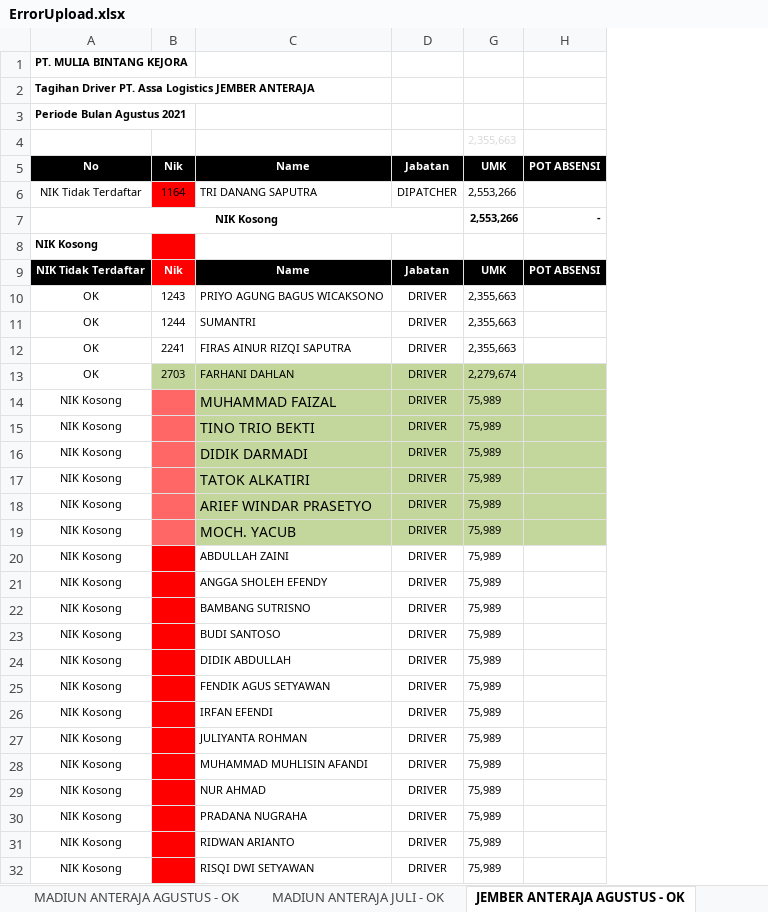
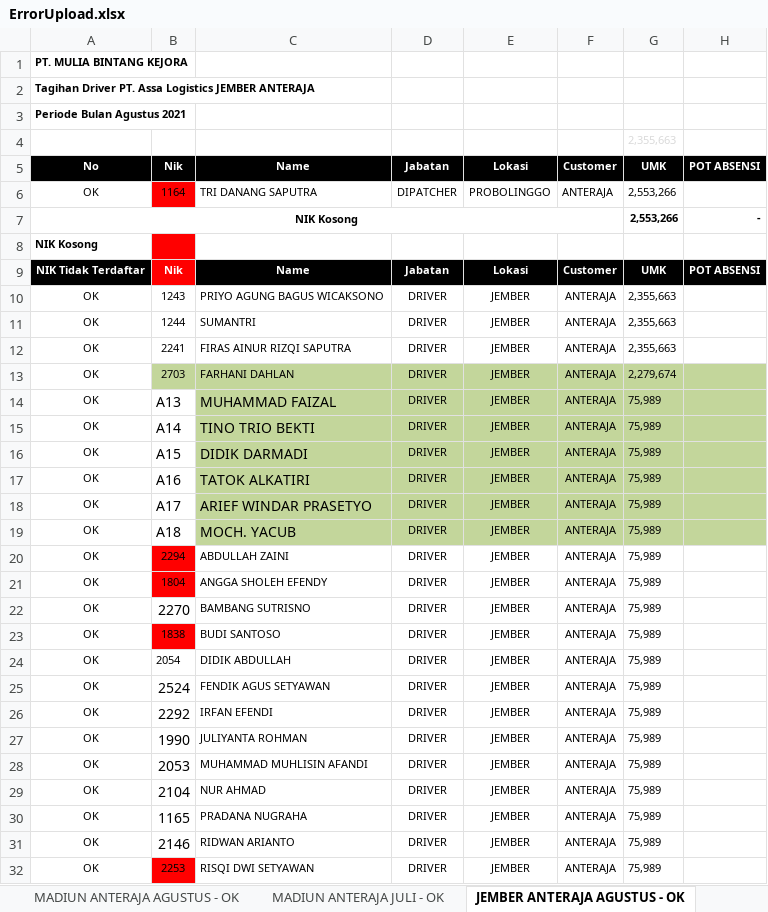
Before and after one commit to titoanugerah/PayrollSystem, an Excel workbook: wwwroot/file/ErrorUpload.xlsx, sheet JEMBER ANTERAJA AGUSTUS - OK, drawn as a sheet; only a part is shown; values as stored, in another font and other column widths than the file's, no borders; the diff covers the shown part only; the diff names each change by its address in the sheet, - before the commit and + after, or states it on an @@ line.

```diff
--- a/wwwroot/file/ErrorUpload.xlsx (sheet JEMBER ANTERAJA AGUSTUS - OK)
+++ b/wwwroot/file/ErrorUpload.xlsx (sheet JEMBER ANTERAJA AGUSTUS - OK)
@@ column E (Lokasi) unhidden, rows 6-32: PROBOLINGGO |  |  | Lokasi | JEMBER | JEMBER | JEMBER | JEMBER | JEMBER | JEMBER | JEMBER | JEMBER | JEMBER | JEMBER | JEMBER | JEMBER | JEMBER | JEMBER | JEMBER | JEMBER | JEMBER | JEMBER | JEMBER | JEMBER | JEMBER | JEMBER | JEMBER @@
@@ column F (Customer) unhidden, rows 6-32: ANTERAJA |  |  | Customer | ANTERAJA | ANTERAJA | ANTERAJA | ANTERAJA | ANTERAJA | ANTERAJA | ANTERAJA | ANTERAJA | ANTERAJA | ANTERAJA | ANTERAJA | ANTERAJA | ANTERAJA | ANTERAJA | ANTERAJA | ANTERAJA | ANTERAJA | ANTERAJA | ANTERAJA | ANTERAJA | ANTERAJA | ANTERAJA | ANTERAJA @@
-A6 (No): NIK Tidak Terdaftar
+A6 (No): OK
-A14:A32 (No): NIK Kosong
+A14:A32 (No): OK
-B14 (Nik): (empty)
+B14 (Nik): A13
-B14:B19 fill: #FF6666
+B14:B19 fill: none
-B15 (Nik): (empty)
+B15 (Nik): A14
-B16 (Nik): (empty)
+B16 (Nik): A15
-B17 (Nik): (empty)
+B17 (Nik): A16
-B18 (Nik): (empty)
+B18 (Nik): A17
-B19 (Nik): (empty)
+B19 (Nik): A18
-B20 (Nik): (empty)
+B20 (Nik): 2294
-B21 (Nik): (empty)
+B21 (Nik): 1804
-B22 (Nik): (empty)
+B22 (Nik): 2270
-B22 fill: #FF0000
+B22 fill: none
-B23 (Nik): (empty)
+B23 (Nik): 1838
-B24 (Nik): (empty)
+B24 (Nik): 2054
-B24:B31 fill: #FF0000
+B24:B31 fill: none
-B25 (Nik): (empty)
+B25 (Nik): 2524
-B26 (Nik): (empty)
+B26 (Nik): 2292
-B27 (Nik): (empty)
+B27 (Nik): 1990
-B28 (Nik): (empty)
+B28 (Nik): 2053
-B29 (Nik): (empty)
+B29 (Nik): 2104
-B30 (Nik): (empty)
+B30 (Nik): 1165
-B31 (Nik): (empty)
+B31 (Nik): 2146
-B32 (Nik): (empty)
+B32 (Nik): 2253
```
Also changed, not shown: 16 edited cells and cell formats elsewhere in this sheet, sheet INVOICE JULI, sheet YAMAZAKI MALANG AGUSTUS - OK, sheet PROBOLINGGO ANTERAJA AGUST - OK, sheet SURABAYA ANTERAJA AGUSTUS - OK, sheet SAT REMBANG AGUSTUS - OK, sheet SOLO ANTERAJA AGUSTUS - OK, 13 more sheets, other sheet tabs, charts or pictures, wwwroot/file/ErrorEmployeeUpload.xlsx, 1 other file.
